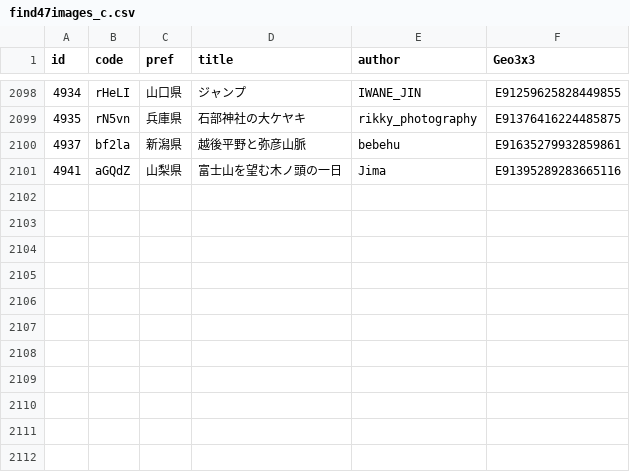
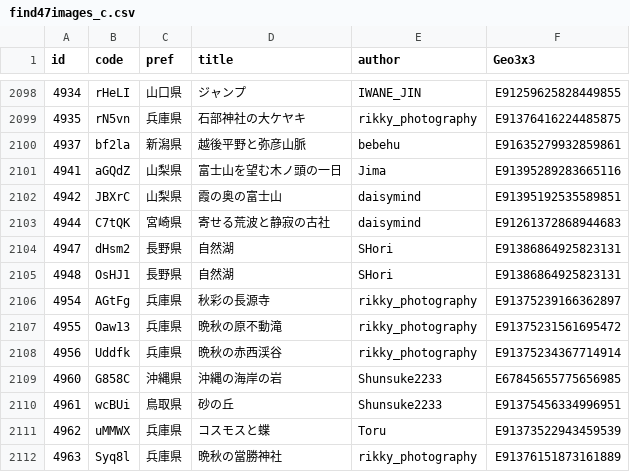
Before and after one commit to code4fukui/find47, a CSV file: find47images_c.csv, drawn as a sheet; only a part is shown, gaps mark what is left out.

```diff
--- a/find47images_c.csv
+++ b/find47images_c.csv
@@ -2101 +2101,12 @@
 4941,aGQdZ,山梨県,富士山を望む木ノ頭の一日,Jima,E91395289283665116
+4942,JBXrC,山梨県,霞の奥の富士山,daisymind,E91395192535589851
+4944,C7tQK,宮崎県,寄せる荒波と静寂の古社,daisymind,E91261372868944683
+4947,dHsm2,長野県,自然湖,SHori,E91386864925823131
+4948,OsHJ1,長野県,自然湖,SHori,E91386864925823131
+4954,AGtFg,兵庫県,秋彩の長源寺,rikky_photography,E91375239166362897
+4955,Oaw13,兵庫県,晩秋の原不動滝,rikky_photography,E91375231561695472
+4956,Uddfk,兵庫県,晩秋の赤西渓谷,rikky_photography,E91375234367714914
+4960,G858C,沖縄県,沖縄の海岸の岩,Shunsuke2233,E67845655775656985
+4961,wcBUi,鳥取県,砂の丘,Shunsuke2233,E91375456334996951
+4962,uMMWX,兵庫県,コスモスと蝶,Toru,E91373522943459539
+4963,Syq8l,兵庫県,晩秋の當勝神社,rikky_photography,E91376151873161889
```
Also changed, not shown: find47images.csv, 36 other files.
